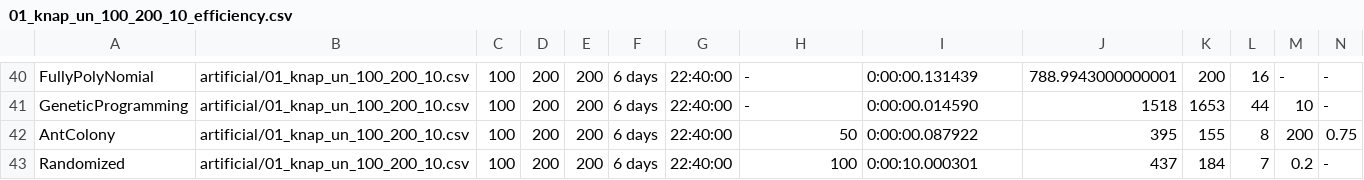
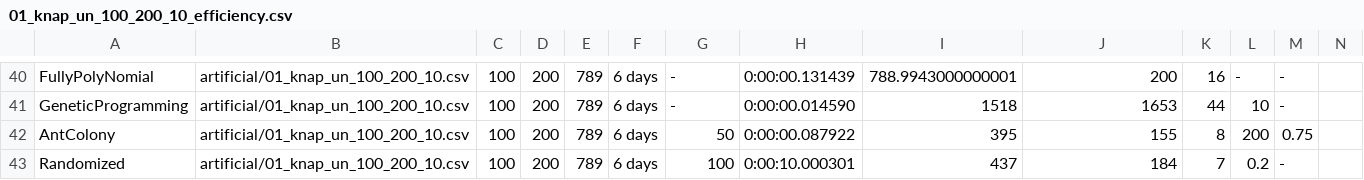
Before and after one commit to Manuela-AYO/AlgoProject2022, a CSV file: 01Knapsack/Output/artificial/01_knap_un_100_200_10_efficiency.csv, drawn as a sheet; only a part is shown, gaps mark what is left out; the diff covers the shown part only; the diff names each change by its address in the sheet, - before the commit and + after, or states it on an @@ line.

```diff
--- a/01Knapsack/Output/artificial/01_knap_un_100_200_10_efficiency.csv
+++ b/01Knapsack/Output/artificial/01_knap_un_100_200_10_efficiency.csv
-E40:E43: 200
+E40:E43: 789
-G40:G41: 22:40:00
+G40:G41: -
-H40: -
+H40: 0:00:00.131439
-I40: 0:00:00.131439
+I40: 788.9943000000001
-J40: 788.9943000000001
+J40: 200
-K40: 200
+K40: 16
-L40: 16
+L40: -
-N40:N41: -
+N40:N41: (empty)
-H41: -
+H41: 0:00:00.014590
-I41: 0:00:00.014590
+I41: 1518
-J41: 1518
+J41: 1653
-K41: 1653
+K41: 44
-L41: 44
+L41: 10
-M41: 10
+M41: -
-G42: 22:40:00
+G42: 50
-H42: 50
+H42: 0:00:00.087922
-I42: 0:00:00.087922
+I42: 395
-J42: 395
+J42: 155
-K42: 155
+K42: 8
-L42: 8
+L42: 200
-M42: 200
+M42: 0.75
-N42: 0.75
+N42: (empty)
-G43: 22:40:00
+G43: 100
-H43: 100
+H43: 0:00:10.000301
-I43: 0:00:10.000301
+I43: 437
-J43: 437
+J43: 184
-K43: 184
+K43: 7
-L43: 7
+L43: 0.2
-M43: 0.2
+M43: -
-N43: -
+N43: (empty)
```
Also changed, not shown: 81 edited cells elsewhere in this file.
